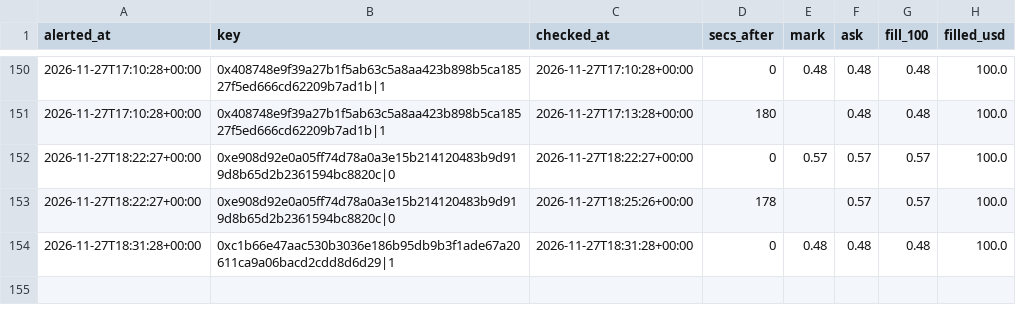
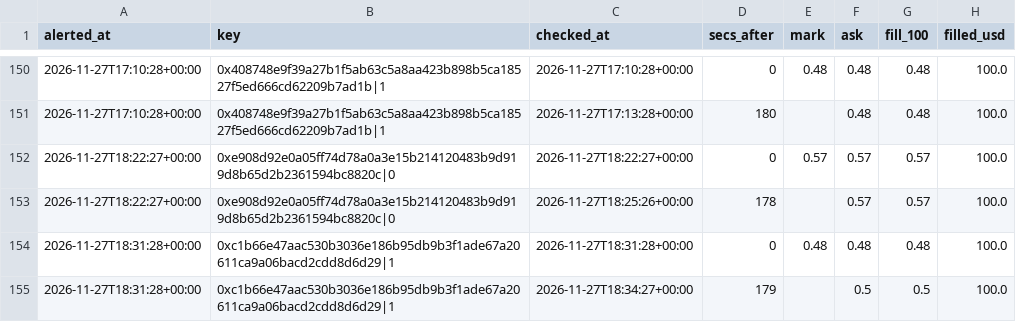
Before and after one commit to hunterscottsmith2-ctrl/polytail, a CSV file: fills_early.csv, drawn as a sheet; only a part is shown, gaps mark what is left out; the diff names each change by its address in the sheet, - before the commit and + after, or states it on an @@ line.

```diff
--- a/fills_early.csv
+++ b/fills_early.csv
+row 155: 2026-11-27T18:31:28+00:00 | 0xc1b66e47aac530b3036e186b95db9b3f1ade67a20611ca9a06bacd2cdd8d6d29|1 | 2026-11-27T18:34:27+00:00 | 179 |  | 0.5 | 0.5 | 100.0
```
Also changed, not shown: 5 other files.
